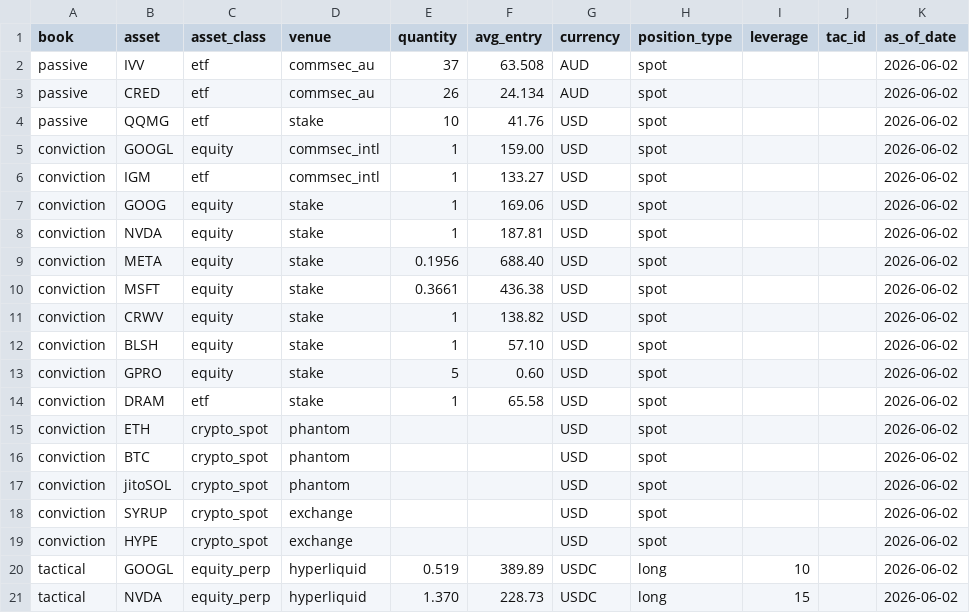
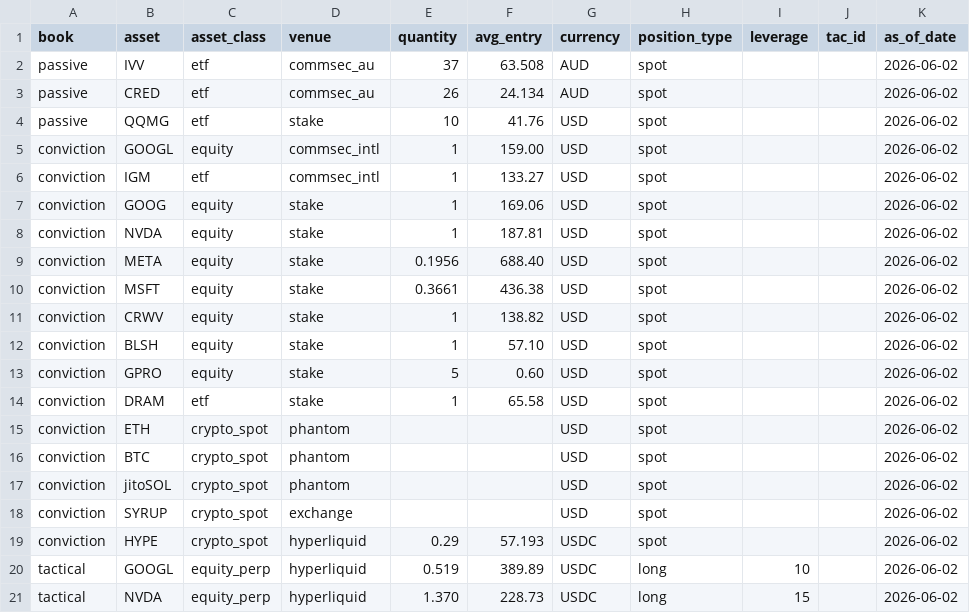
Before and after one commit to Varial17/429.Capital, a CSV file: data/holdings.csv, drawn as a sheet.

```diff
--- a/data/holdings.csv
+++ b/data/holdings.csv
@@ -18,3 +18,3 @@ conviction,jitoSOL,crypto_spot,phantom,,,USD,spot,,,2026-06-02
 conviction,SYRUP,crypto_spot,exchange,,,USD,spot,,,2026-06-02
-conviction,HYPE,crypto_spot,exchange,,,USD,spot,,,2026-06-02
+conviction,HYPE,crypto_spot,hyperliquid,0.29,57.193,USDC,spot,,,2026-06-02
 tactical,GOOGL,equity_perp,hyperliquid,0.519,389.89,USDC,long,10,,2026-06-02
```
Also changed, not shown: 2 other files.
